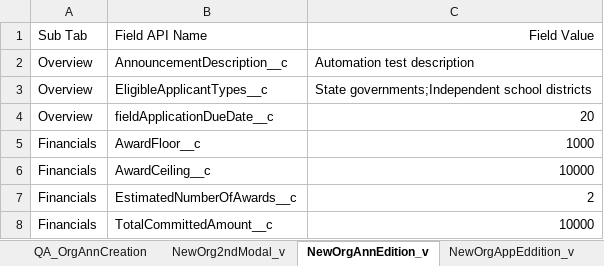
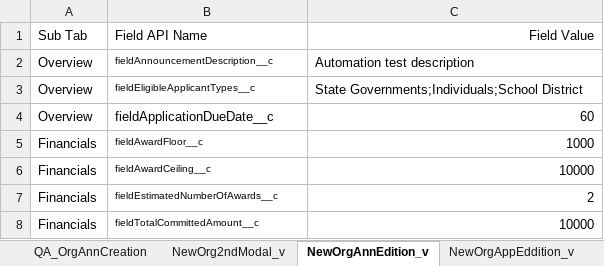
Before and after one commit to DilipHatagale-REISys/govgrants-framework-automation-fw-classic, an Excel workbook: src/main/resources/Program_Field_Values_PATCH.xlsx, sheet NewOrgAnnEdition_v, drawn as a sheet; values as stored, in another font and other column widths than the file's, no borders; the diff names each change by its address in the sheet, - before the commit and + after, or states it on an @@ line.

```diff
--- a/src/main/resources/Program_Field_Values_PATCH.xlsx (sheet NewOrgAnnEdition_v)
+++ b/src/main/resources/Program_Field_Values_PATCH.xlsx (sheet NewOrgAnnEdition_v)
-B2: AnnouncementDescription__c
+B2: fieldAnnouncementDescription__c
@@ B2:B3 text size: smaller @@
-B3: EligibleApplicantTypes__c
+B3: fieldEligibleApplicantTypes__c
-C3: State governments;Independent school districts
+C3: State Governments;Individuals;School District
-C4: 20
+C4: 60
-B5: AwardFloor__c
+B5: fieldAwardFloor__c
@@ B5:B8 text size: smaller @@
-B6: AwardCeiling__c
+B6: fieldAwardCeiling__c
-B7: EstimatedNumberOfAwards__c
+B7: fieldEstimatedNumberOfAwards__c
-B8: TotalCommittedAmount__c
+B8: fieldTotalCommittedAmount__c
```
Also changed, not shown: sheet NewOrg2ndModal_v, 3 other files.
